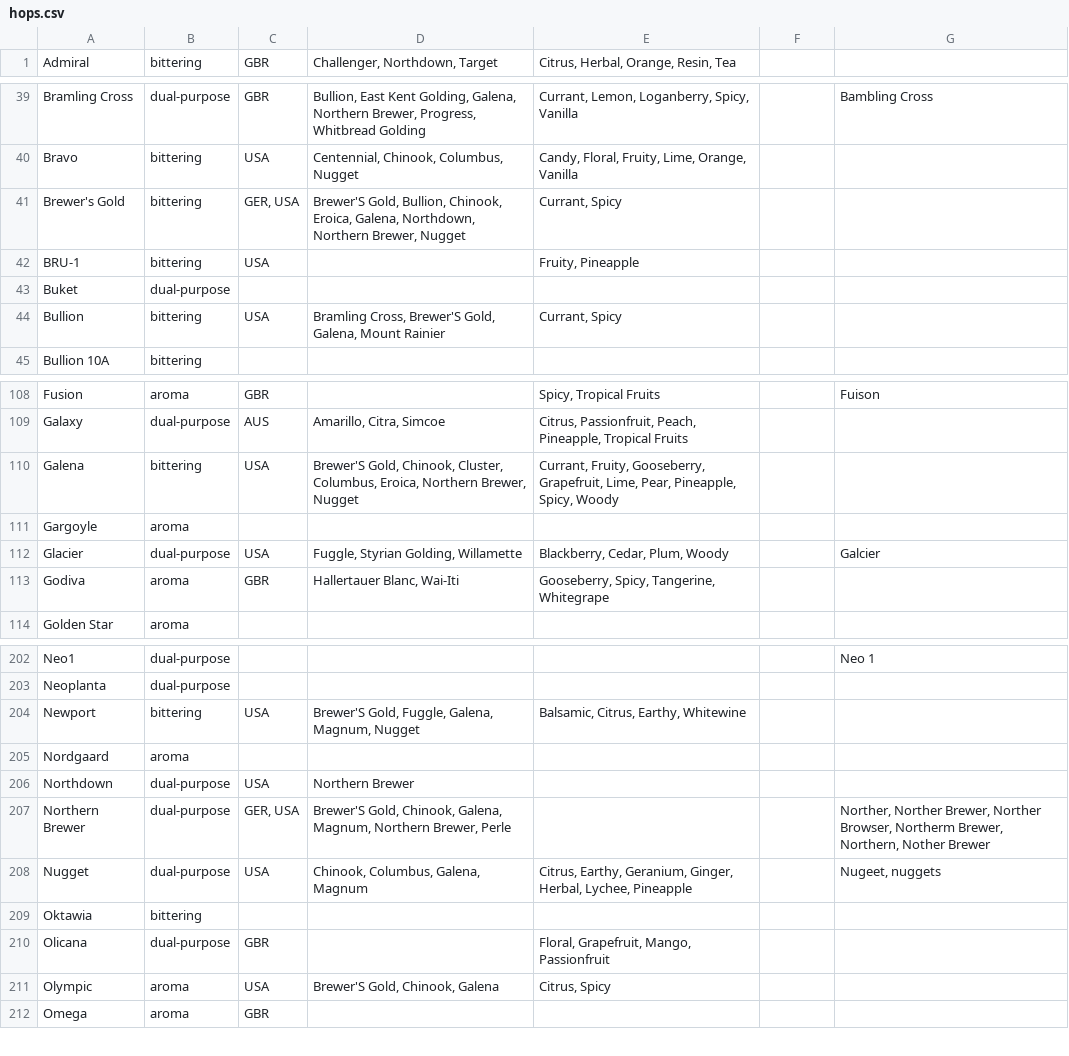
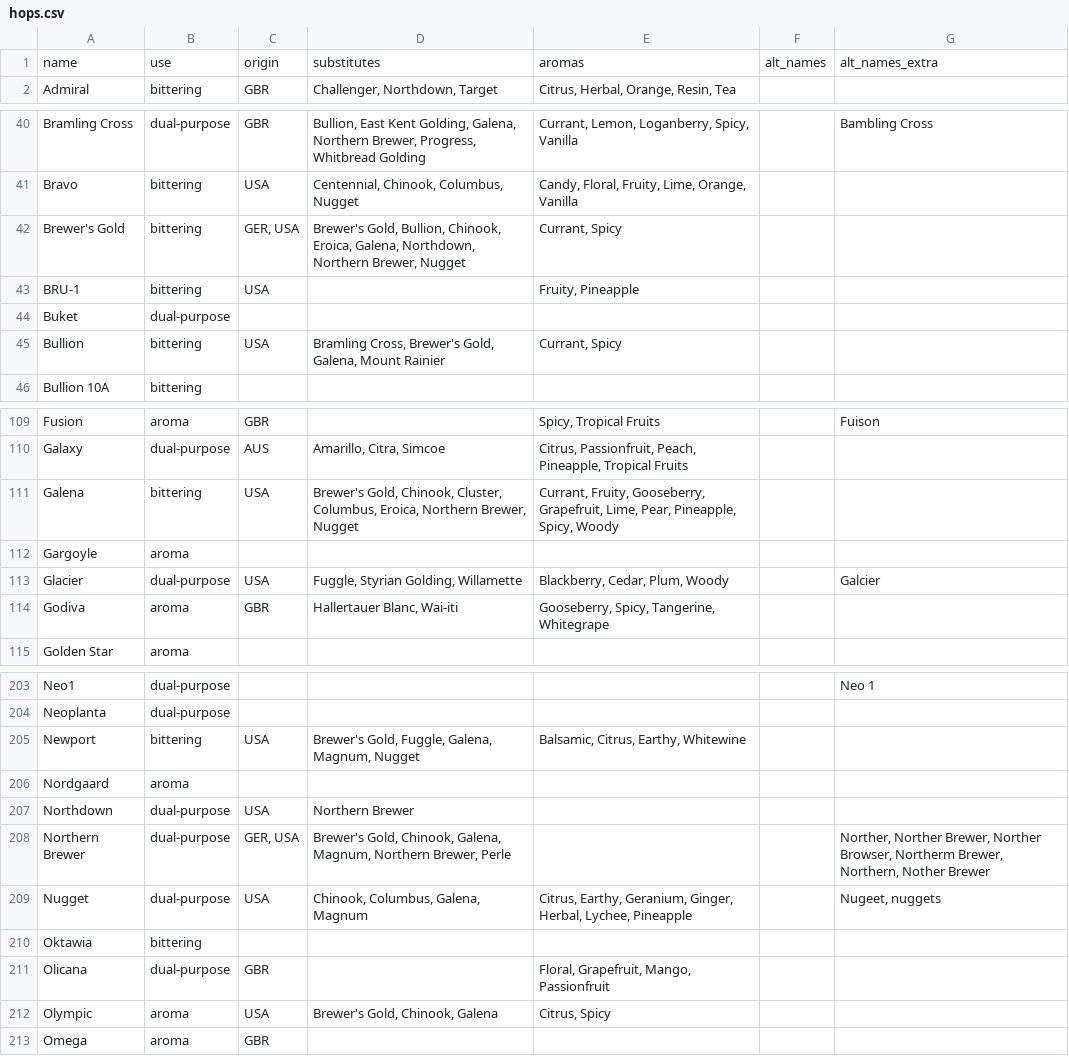
Before and after one commit to scheb/beer-analytics, a CSV file: recipe_db/data/hops.csv, drawn as a sheet; only a part is shown, gaps mark what is left out; the diff covers the shown part only.

Commit message:
Add missing header line, fix hop names

```diff
--- a/recipe_db/data/hops.csv
+++ b/recipe_db/data/hops.csv
@@ -1 +1,2 @@
+name;use;origin;substitutes;aromas;alt_names;alt_names_extra
 Admiral;bittering;GBR;Challenger, Northdown, Target;Citrus, Herbal, Orange, Resin, Tea;;
@@ -40,6 +41,6 @@ Bramling Cross;dual-purpose;GBR;Bullion, East Kent Golding, Galena, Northern Bre
 Bravo;bittering;USA;Centennial, Chinook, Columbus, Nugget;Candy, Floral, Fruity, Lime, Orange, Vanilla;;
-Brewer's Gold;bittering;GER, USA;Brewer'S Gold, Bullion, Chinook, Eroica, Galena, Northdown, Northern Brewer, Nugget;Currant, Spicy;;
+Brewer's Gold;bittering;GER, USA;Brewer's Gold, Bullion, Chinook, Eroica, Galena, Northdown, Northern Brewer, Nugget;Currant, Spicy;;
 BRU-1;bittering;USA;;Fruity, Pineapple;;
 Buket;dual-purpose;;;;;
-Bullion;bittering;USA;Bramling Cross, Brewer'S Gold, Galena, Mount Rainier;Currant, Spicy;;
+Bullion;bittering;USA;Bramling Cross, Brewer's Gold, Galena, Mount Rainier;Currant, Spicy;;
 Bullion 10A;bittering;;;;;
@@ -109,6 +110,6 @@ Fusion;aroma;GBR;;Spicy, Tropical Fruits;;Fuison
 Galaxy;dual-purpose;AUS;Amarillo, Citra, Simcoe;Citrus, Passionfruit, Peach, Pineapple, Tropical Fruits;;
-Galena;bittering;USA;Brewer'S Gold, Chinook, Cluster, Columbus, Eroica, Northern Brewer, Nugget;Currant, Fruity, Gooseberry, Grapefruit, Lime, Pear, Pineapple, Spicy, Woody;;
+Galena;bittering;USA;Brewer's Gold, Chinook, Cluster, Columbus, Eroica, Northern Brewer, Nugget;Currant, Fruity, Gooseberry, Grapefruit, Lime, Pear, Pineapple, Spicy, Woody;;
 Gargoyle;aroma;;;;;
 Glacier;dual-purpose;USA;Fuggle, Styrian Golding, Willamette;Blackberry, Cedar, Plum, Woody;;Galcier
-Godiva;aroma;GBR;Hallertauer Blanc, Wai-Iti;Gooseberry, Spicy, Tangerine, Whitegrape;;
+Godiva;aroma;GBR;Hallertauer Blanc, Wai-iti;Gooseberry, Spicy, Tangerine, Whitegrape;;
 Golden Star;aroma;;;;;
@@ -203,6 +204,6 @@ Neo1;dual-purpose;;;;;Neo 1
 Neoplanta;dual-purpose;;;;;
-Newport;bittering;USA;Brewer'S Gold, Fuggle, Galena, Magnum, Nugget;Balsamic, Citrus, Earthy, Whitewine;;
+Newport;bittering;USA;Brewer's Gold, Fuggle, Galena, Magnum, Nugget;Balsamic, Citrus, Earthy, Whitewine;;
 Nordgaard;aroma;;;;;
 Northdown;dual-purpose;USA;Northern Brewer;;;
-Northern Brewer;dual-purpose;GER, USA;Brewer'S Gold, Chinook, Galena, Magnum, Northern Brewer, Perle;;;Norther, Norther Brewer, Norther Browser, Northerm Brewer, Northern, Nother Brewer
+Northern Brewer;dual-purpose;GER, USA;Brewer's Gold, Chinook, Galena, Magnum, Northern Brewer, Perle;;;Norther, Norther Brewer, Norther Browser, Northerm Brewer, Northern, Nother Brewer
 Nugget;dual-purpose;USA;Chinook, Columbus, Galena, Magnum;Citrus, Earthy, Geranium, Ginger, Herbal, Lychee, Pineapple;;Nugeet, nuggets
@@ -210,3 +211,3 @@ Oktawia;bittering;;;;;
 Olicana;dual-purpose;GBR;;Floral, Grapefruit, Mango, Passionfruit;;
-Olympic;aroma;USA;Brewer'S Gold, Chinook, Galena;Citrus, Spicy;;
+Olympic;aroma;USA;Brewer's Gold, Chinook, Galena;Citrus, Spicy;;
 Omega;aroma;GBR;;;;
```
Also changed, not shown: 3 edited cells elsewhere in this file.
